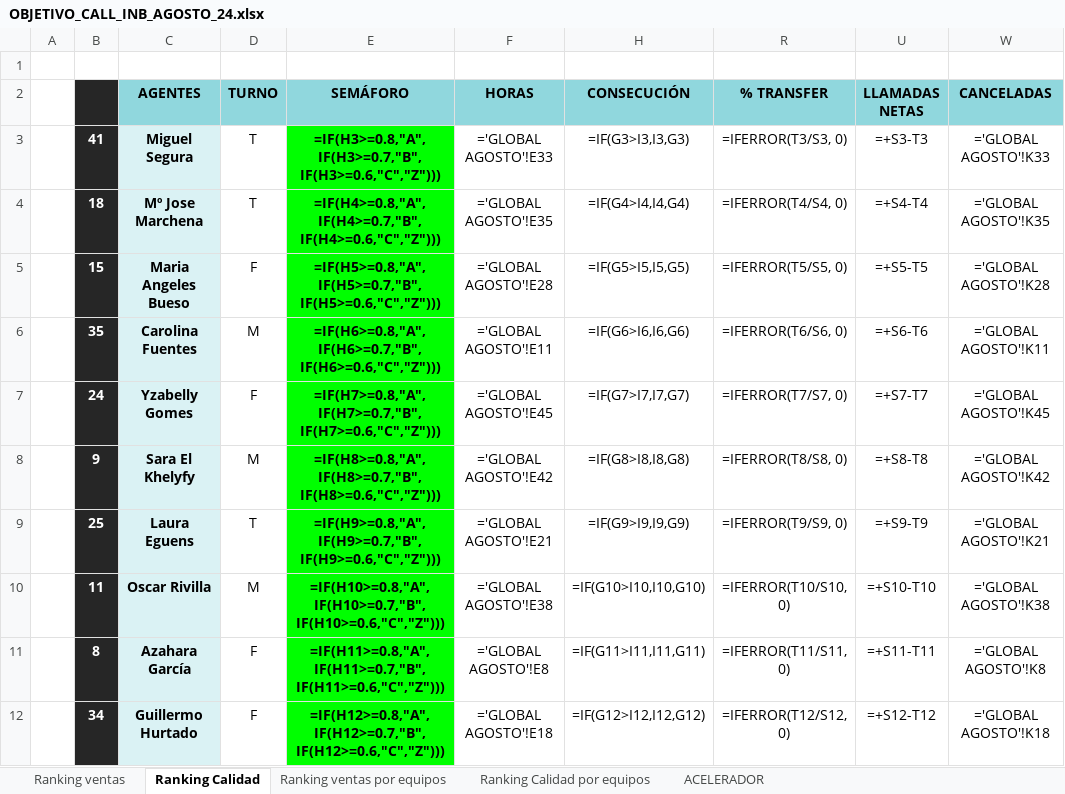
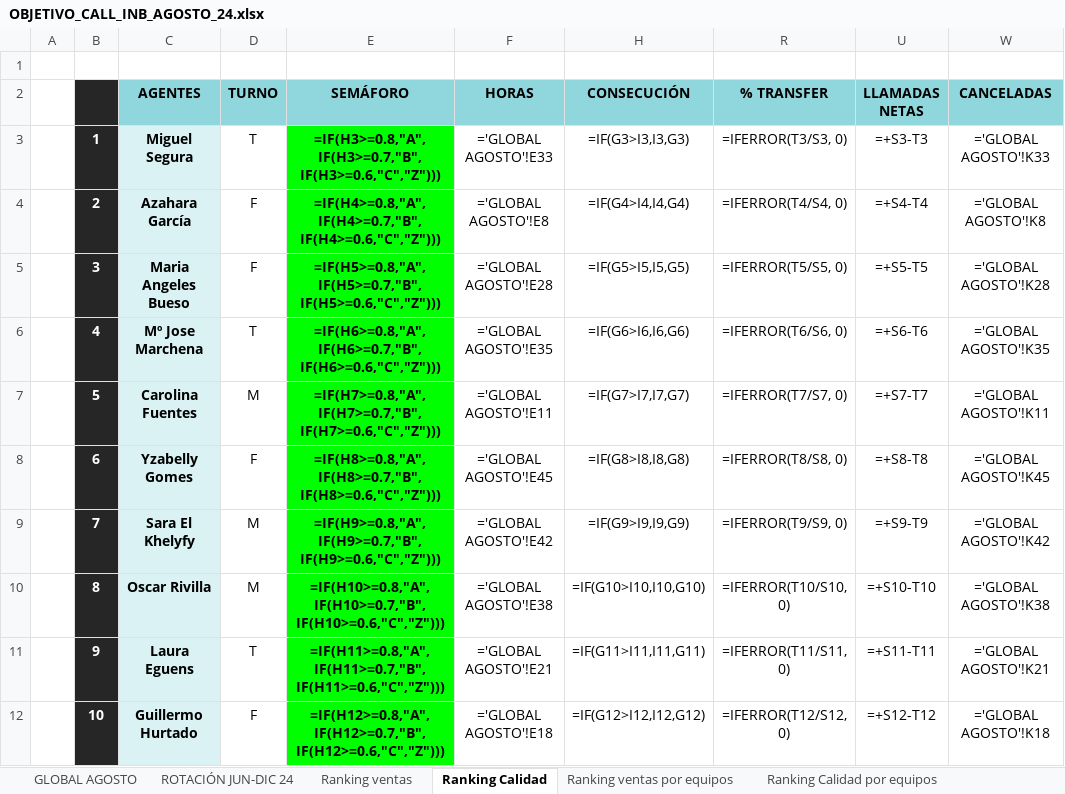
Before and after one commit to cefeidas/Finetwork-Automation, an Excel workbook: inbound/OBJETIVO_CALL_INB_AGOSTO_24.xlsx, sheet Ranking Calidad, drawn as a sheet; only a part is shown; values as stored, in another font and other column widths than the file's, no borders; formulas without a stored value are shown as written; conditional formats not drawn; removed rows and columns are numbered as before the commit, all else as after; the diff covers the shown part only; the diff names each change by its address in the sheet, - before the commit and + after, or states it on an @@ line.

Commit message:
Finished and tested inbound_llamadas.ipynb

```diff
--- a/inbound/OBJETIVO_CALL_INB_AGOSTO_24.xlsx (sheet Ranking Calidad)
+++ b/inbound/OBJETIVO_CALL_INB_AGOSTO_24.xlsx (sheet Ranking Calidad)
@@ sheet tab unhidden: GLOBAL AGOSTO @@
@@ sheet tab unhidden: ROTACIÓN JUN-DIC 24 @@
-B3: 41
+B3: 1
-B4: 18
+B4: 2
-C4 (AGENTES): Mº Jose Marchena
+C4 (AGENTES): Azahara García
-D4 (TURNO): T
+D4 (TURNO): F
-F4 (HORAS): ='GLOBAL AGOSTO'!E35
+F4 (HORAS): ='GLOBAL AGOSTO'!E8
-W4 (CANCELADAS): ='GLOBAL AGOSTO'!K35
+W4 (CANCELADAS): ='GLOBAL AGOSTO'!K8
-B5: 15
+B5: 3
+row 6:  | 4 | Mº Jose Marchena | T | =IF(H6>=0.8,"A",IF(H6>=0.7,"B",IF(H6>=0.6,"C","Z"))) | ='GLOBAL AGOSTO'!E35 | =IF(G6>I6,I6,G6) | =IFERROR(T6/S6, 0) | =+S6-T6 | ='GLOBAL AGOSTO'!K35
-B7: 35
+B7: 5
-E7 (SEMÁFORO): =IF(H6>=0.8,"A",IF(H6>=0.7,"B",IF(H6>=0.6,"C","Z")))
+E7 (SEMÁFORO): =IF(H7>=0.8,"A",IF(H7>=0.7,"B",IF(H7>=0.6,"C","Z")))
-H7 (CONSECUCIÓN): =IF(G6>I6,I6,G6)
+H7 (CONSECUCIÓN): =IF(G7>I7,I7,G7)
-R7 (% TRANSFER): =IFERROR(T6/S6, 0)
+R7 (% TRANSFER): =IFERROR(T7/S7, 0)
-U7 (LLAMADAS NETAS): =+S6-T6
+U7 (LLAMADAS NETAS): =+S7-T7
-B8: 24
+B8: 6
-E8 (SEMÁFORO): =IF(H7>=0.8,"A",IF(H7>=0.7,"B",IF(H7>=0.6,"C","Z")))
+E8 (SEMÁFORO): =IF(H8>=0.8,"A",IF(H8>=0.7,"B",IF(H8>=0.6,"C","Z")))
-H8 (CONSECUCIÓN): =IF(G7>I7,I7,G7)
+H8 (CONSECUCIÓN): =IF(G8>I8,I8,G8)
-R8 (% TRANSFER): =IFERROR(T7/S7, 0)
+R8 (% TRANSFER): =IFERROR(T8/S8, 0)
-U8 (LLAMADAS NETAS): =+S7-T7
+U8 (LLAMADAS NETAS): =+S8-T8
-B9: 9
+B9: 7
-E9 (SEMÁFORO): =IF(H8>=0.8,"A",IF(H8>=0.7,"B",IF(H8>=0.6,"C","Z")))
+E9 (SEMÁFORO): =IF(H9>=0.8,"A",IF(H9>=0.7,"B",IF(H9>=0.6,"C","Z")))
-H9 (CONSECUCIÓN): =IF(G8>I8,I8,G8)
+H9 (CONSECUCIÓN): =IF(G9>I9,I9,G9)
-R9 (% TRANSFER): =IFERROR(T8/S8, 0)
+R9 (% TRANSFER): =IFERROR(T9/S9, 0)
-U9 (LLAMADAS NETAS): =+S8-T8
+U9 (LLAMADAS NETAS): =+S9-T9
-row 9:  | 25 | Laura Eguens | T | =IF(H9>=0.8,"A",IF(H9>=0.7,"B",IF(H9>=0.6,"C","Z"))) | ='GLOBAL AGOSTO'!E21 | =IF(G9>I9,I9,G9) | =IFERROR(T9/S9, 0) | =+S9-T9 | ='GLOBAL AGOSTO'!K21
-B10: 11
+B10: 8
-B11: 8
+B11: 9
-C11 (AGENTES): Azahara García
+C11 (AGENTES): Laura Eguens
-D11 (TURNO): F
+D11 (TURNO): T
-F11 (HORAS): ='GLOBAL AGOSTO'!E8
+F11 (HORAS): ='GLOBAL AGOSTO'!E21
-W11 (CANCELADAS): ='GLOBAL AGOSTO'!K8
+W11 (CANCELADAS): ='GLOBAL AGOSTO'!K21
-B12: 34
+B12: 10
```
Also changed, not shown: 10 added rows, 10 removed rows and 109 edited cells elsewhere in this sheet, sheet Ranking ventas, sheet Ranking ventas por equipos, sheet Ranking Calidad por equipos, sheet ACELERADOR, other sheet tabs, charts or pictures, 5 other files.
